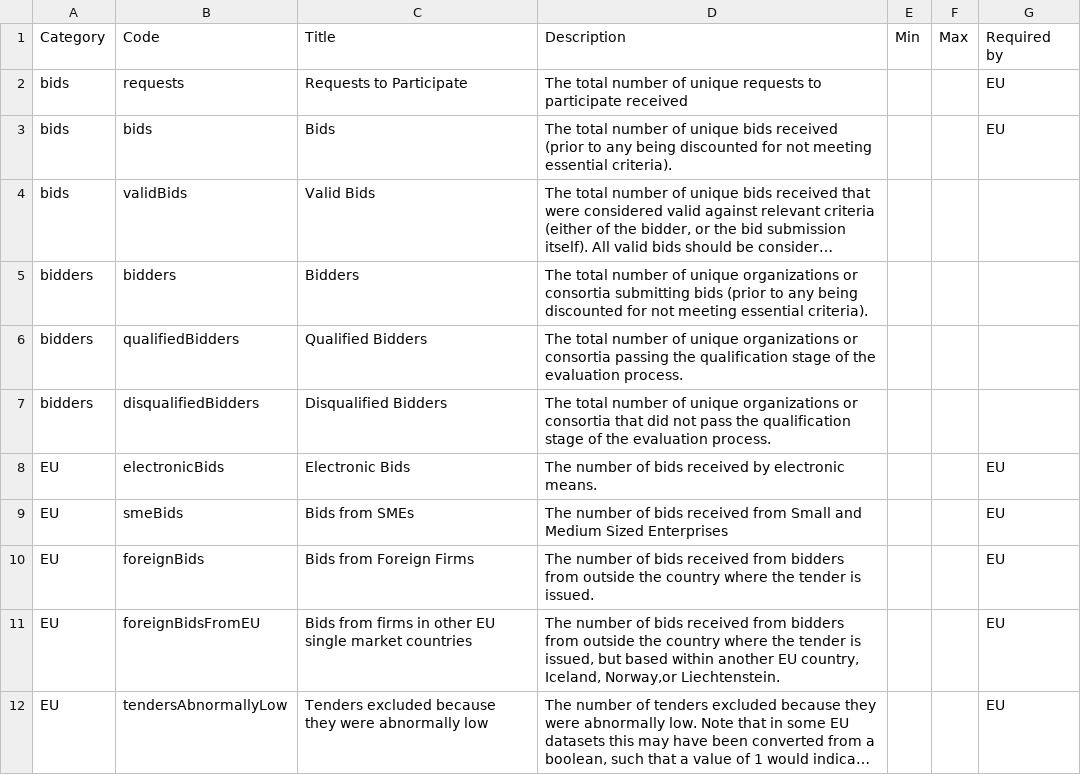
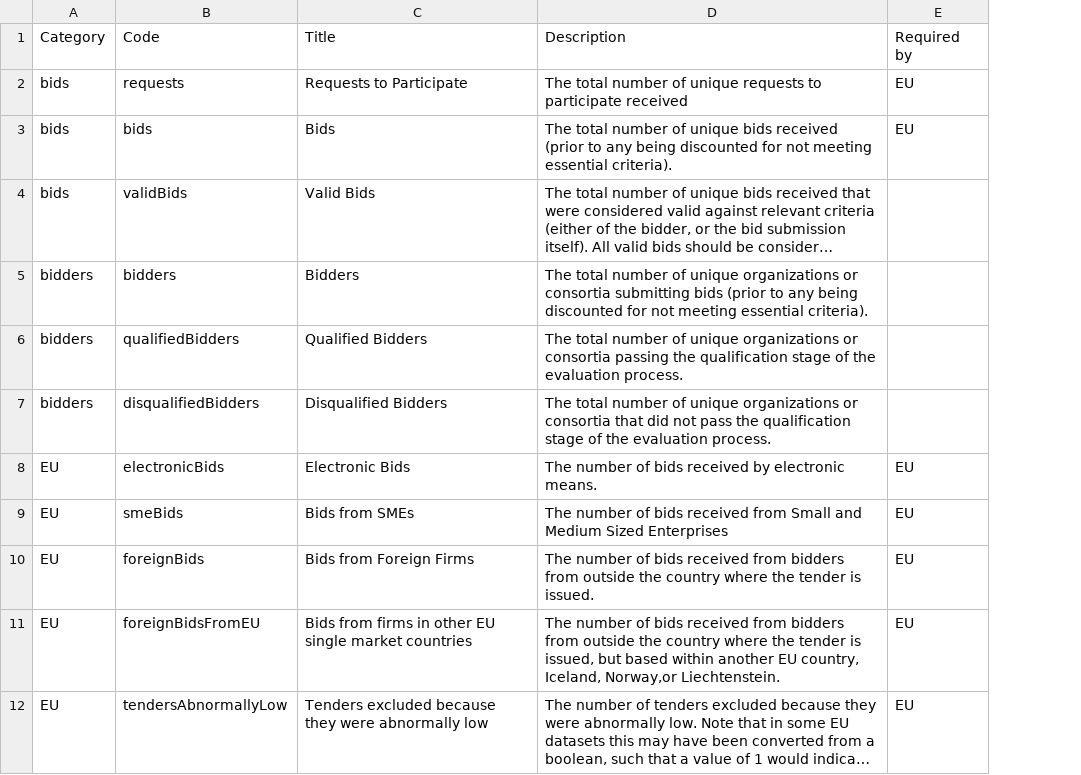
Before and after one commit to open-contracting-extensions/ocds_bid_extension, a CSV file: codelists/bidStatistics.csv, drawn as a sheet; long unchanged cells end in …; the diff names each change by its address in the sheet, - before the commit and + after, or states it on an @@ line.

Commit message:
Fix codelists
Removing empty columns, leading and trailing whitespace, extra quoting characters, and/or adding missing quoting characters, closing newline

```diff
--- a/codelists/bidStatistics.csv
+++ b/codelists/bidStatistics.csv
-column E, row 1: Min
-column F, row 1: Max
```
Also changed, not shown: 1 other file.
